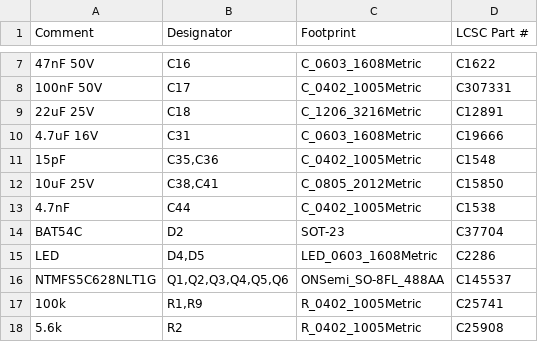
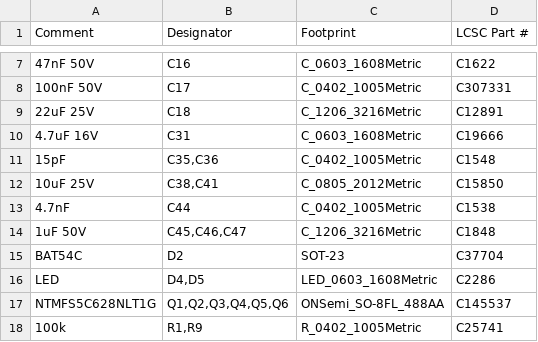
Before and after one commit to kasasiki3/hard-pancake, a CSV file: kicad/production/pancake_bom_jlc.csv, drawn as a sheet; only a part is shown, gaps mark what is left out; the shorter side is filled out with more unchanged rows; the diff names each change by its address in the sheet, - before the commit and + after, or states it on an @@ line.

```diff
--- a/kicad/production/pancake_bom_jlc.csv
+++ b/kicad/production/pancake_bom_jlc.csv
+row 14: 1uF 50V | C45,C46,C47 | C_1206_3216Metric | C1848
```
Also changed, not shown: kicad/production/pancake_bom_hand.csv, kicad/production/pancake_cpl_jlc.csv, 13 other files.
